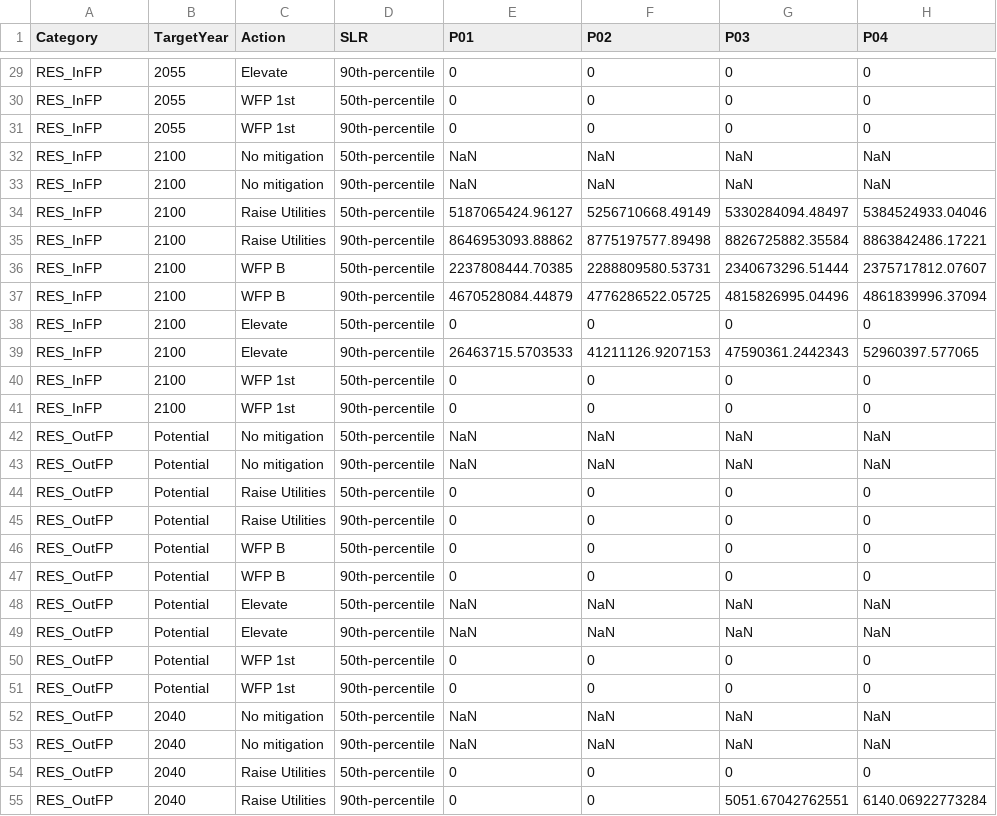
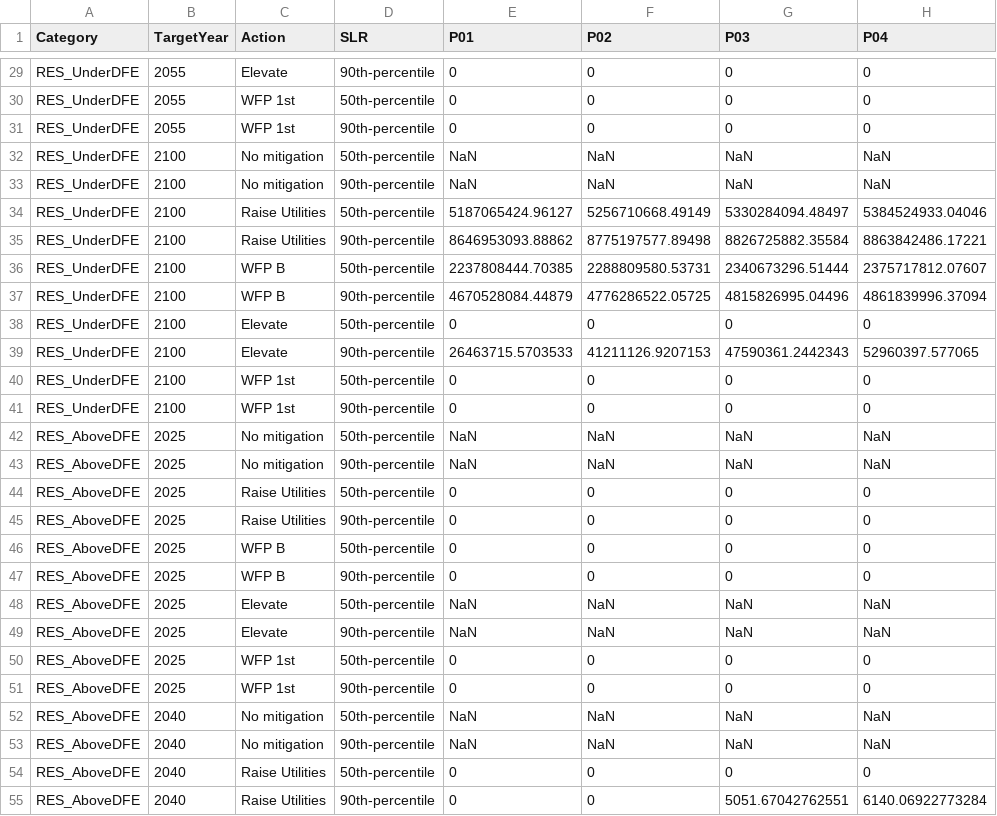
Before and after one commit to erfan-amini/ADAPT, a CSV file: MasticBeach_CumulativeDamage_categories.csv, drawn as a sheet; only a part is shown, gaps mark what is left out; the diff covers the shown part only; the diff names each change by its address in the sheet, - before the commit and + after, or states it on an @@ line.

```diff
--- a/MasticBeach_CumulativeDamage_categories.csv
+++ b/MasticBeach_CumulativeDamage_categories.csv
-A29:A41 (Category): RES_InFP
+A29:A41 (Category): RES_UnderDFE
-A42:A55 (Category): RES_OutFP
+A42:A55 (Category): RES_AboveDFE
-B42:B51 (TargetYear): Potential
+B42:B51 (TargetYear): 2025
```
Also changed, not shown: 163 edited cells elsewhere in this file, MasticBeach_metadata.csv, Pamunkey_bldg_lookup.csv, 11 other files.
